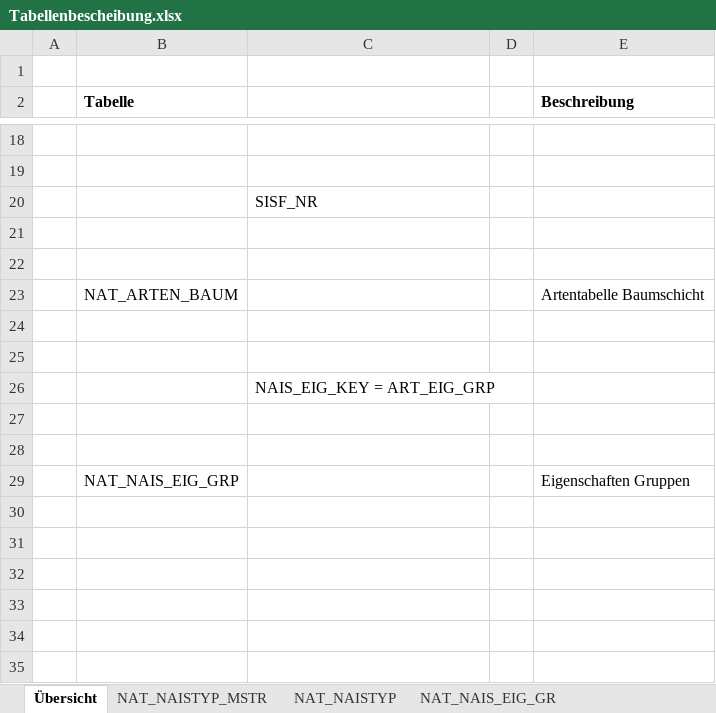
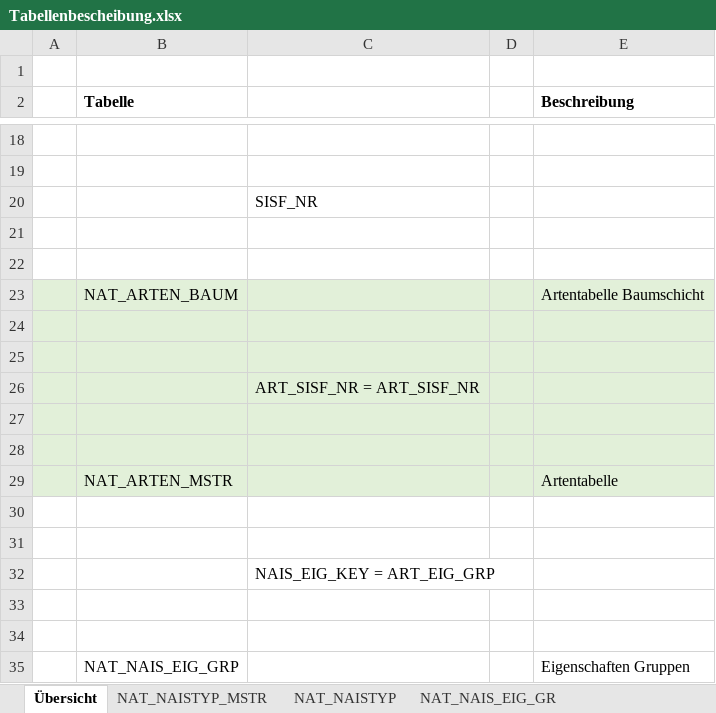
Before and after one commit to geops/tree-app, an Excel workbook: data/nais/Tabellenbescheibung.xlsx, sheet Übersicht, drawn as a sheet; only a part is shown, gaps mark what is left out; values as stored, in another font and other column widths than the file's, no borders; charts and pictures not drawn; the diff names each change by its address in the sheet, - before the commit and + after, or states it on an @@ line.

```diff
--- a/data/nais/Tabellenbescheibung.xlsx (sheet Übersicht)
+++ b/data/nais/Tabellenbescheibung.xlsx (sheet Übersicht)
-A23:E25 fill: none
+A23:E25 fill: #E2F0D9
+row 26:  |  | ART_SISF_NR = ART_SISF_NR
+row 27: (empty)
+row 28: (empty)
+row 29:  | NAT_ARTEN_MSTR |  |  | Artentabelle
+row 30: (empty)
+row 31: (empty)
```
Also changed, not shown: sheet NAT_NAISTYP, sheet NAT_ARTEN_BAUM, sheet NAT_NAISTYP_MSTR, sheet NAT_NAISTYP_ART, other sheet tabs, charts or pictures, 19 other files.
